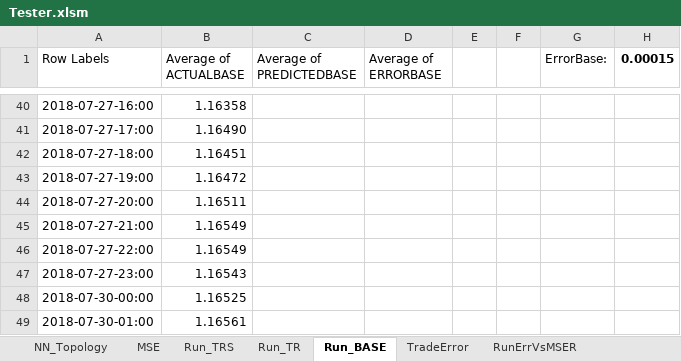
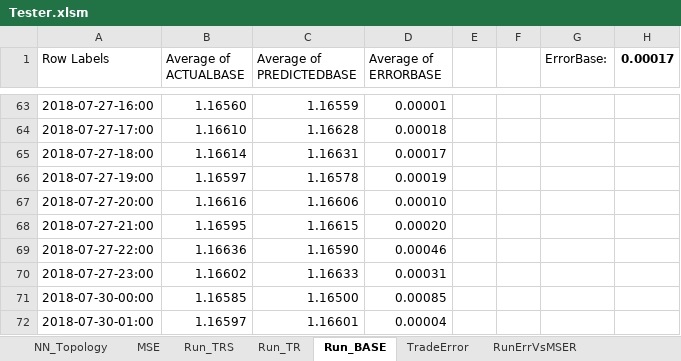
Before and after one commit to gcaglion/zzz, an Excel workbook: Tester.xlsm, sheet Run_BASE, drawn as a sheet; only a part is shown, gaps mark what is left out; values as stored, in another font and other column widths than the file's, no borders; charts and pictures not drawn; addresses are those after the commit; the diff covers the shown part only; the diff names each change by its address in the sheet, - before the commit and + after, or states it on an @@ line.

```diff
--- a/Tester.xlsm (sheet Run_BASE)
+++ b/Tester.xlsm (sheet Run_BASE)
-H1: 0.00015
+H1: 0.00017
-B63 (Average of ACTUALBASE): 1.16358
+B63 (Average of ACTUALBASE): 1.16560
-C63 (Average of PREDICTEDBASE): (empty)
+C63 (Average of PREDICTEDBASE): 1.16559
-D63 (Average of ERRORBASE): (empty)
+D63 (Average of ERRORBASE): 0.00001
-B64 (Average of ACTUALBASE): 1.16490
+B64 (Average of ACTUALBASE): 1.16610
-C64 (Average of PREDICTEDBASE): (empty)
+C64 (Average of PREDICTEDBASE): 1.16628
-D64 (Average of ERRORBASE): (empty)
+D64 (Average of ERRORBASE): 0.00018
-B65 (Average of ACTUALBASE): 1.16451
+B65 (Average of ACTUALBASE): 1.16614
-C65 (Average of PREDICTEDBASE): (empty)
+C65 (Average of PREDICTEDBASE): 1.16631
-D65 (Average of ERRORBASE): (empty)
+D65 (Average of ERRORBASE): 0.00017
-B66 (Average of ACTUALBASE): 1.16472
+B66 (Average of ACTUALBASE): 1.16597
-C66 (Average of PREDICTEDBASE): (empty)
+C66 (Average of PREDICTEDBASE): 1.16578
-D66 (Average of ERRORBASE): (empty)
+D66 (Average of ERRORBASE): 0.00019
-B67 (Average of ACTUALBASE): 1.16511
+B67 (Average of ACTUALBASE): 1.16616
-C67 (Average of PREDICTEDBASE): (empty)
+C67 (Average of PREDICTEDBASE): 1.16606
-D67 (Average of ERRORBASE): (empty)
+D67 (Average of ERRORBASE): 0.00010
-B68 (Average of ACTUALBASE): 1.16549
+B68 (Average of ACTUALBASE): 1.16595
-C68 (Average of PREDICTEDBASE): (empty)
+C68 (Average of PREDICTEDBASE): 1.16615
-D68 (Average of ERRORBASE): (empty)
+D68 (Average of ERRORBASE): 0.00020
-B69 (Average of ACTUALBASE): 1.16549
+B69 (Average of ACTUALBASE): 1.16636
-C69 (Average of PREDICTEDBASE): (empty)
+C69 (Average of PREDICTEDBASE): 1.16590
-D69 (Average of ERRORBASE): (empty)
+D69 (Average of ERRORBASE): 0.00046
-B70 (Average of ACTUALBASE): 1.16543
+B70 (Average of ACTUALBASE): 1.16602
-C70 (Average of PREDICTEDBASE): (empty)
+C70 (Average of PREDICTEDBASE): 1.16633
-D70 (Average of ERRORBASE): (empty)
+D70 (Average of ERRORBASE): 0.00031
-B71 (Average of ACTUALBASE): 1.16525
+B71 (Average of ACTUALBASE): 1.16585
-C71 (Average of PREDICTEDBASE): (empty)
+C71 (Average of PREDICTEDBASE): 1.16500
-D71 (Average of ERRORBASE): (empty)
+D71 (Average of ERRORBASE): 0.00085
-B72 (Average of ACTUALBASE): 1.16561
+B72 (Average of ACTUALBASE): 1.16597
-C72 (Average of PREDICTEDBASE): (empty)
+C72 (Average of PREDICTEDBASE): 1.16601
-D72 (Average of ERRORBASE): (empty)
+D72 (Average of ERRORBASE): 0.00004
```
Also changed, not shown: 23 added rows, 117 removed rows and 66 edited cells elsewhere in this sheet, sheet ClientInfo, sheet Run_TR, sheet RunErrVsMSER, sheet TradeError, sheet Run_TRS, hidden cells, charts or pictures, 4 other files.
